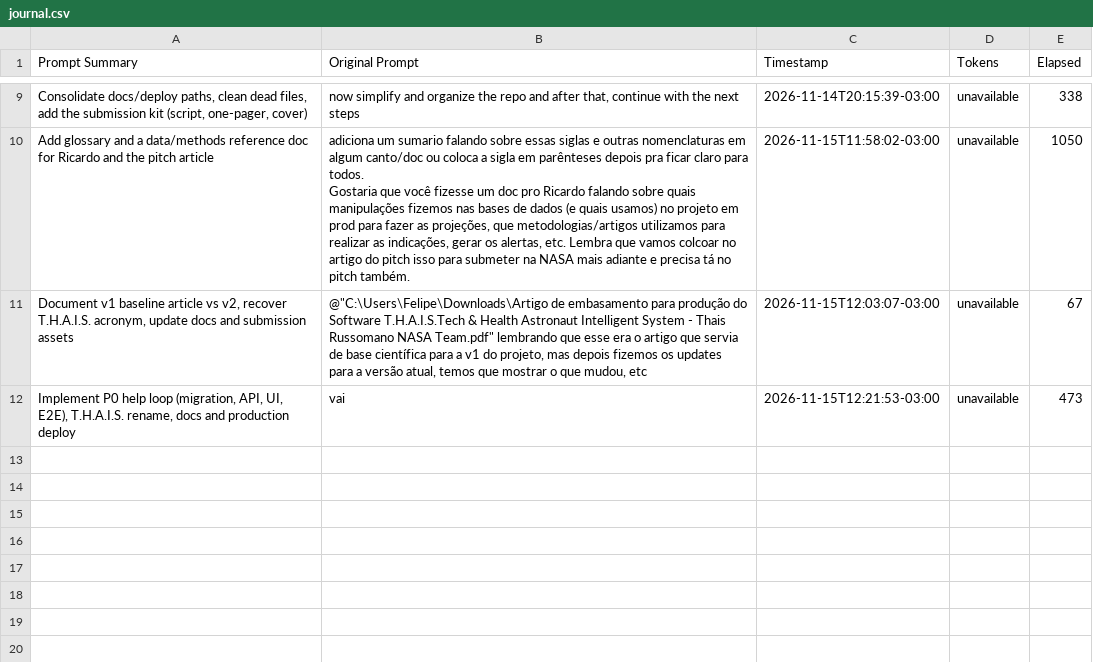
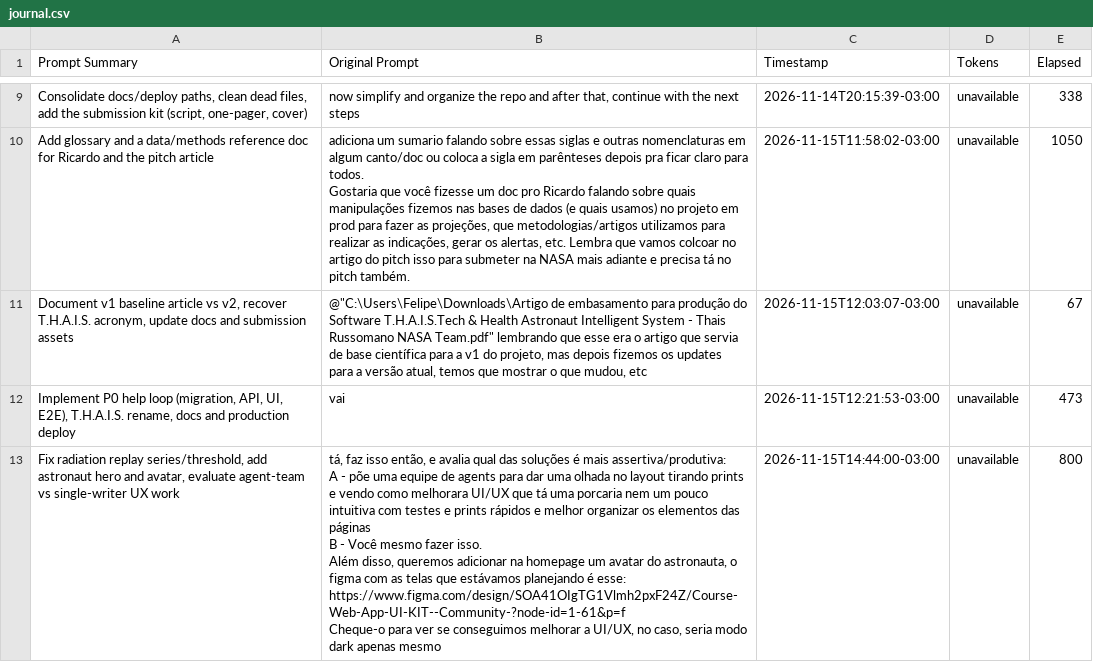
Before and after one commit to NASA-Space-App-Challenge-Health/app, a CSV file: docs/journal.csv, drawn as a sheet; only a part is shown, gaps mark what is left out.

Commit message:
docs: journal row for the replay/UX pass

```diff
--- a/docs/journal.csv
+++ b/docs/journal.csv
@@ -39 +39,9 @@ Gostaria que você fizesse um doc pro Ricardo falando sobre quais manipulações
 "Implement P0 help loop (migration, API, UI, E2E), T.H.A.I.S. rename, docs and production deploy",vai,2026-11-15T12:21:53-03:00,unavailable,473
+"Fix radiation replay series/threshold, add astronaut hero and avatar, evaluate agent-team vs single-writer UX work","tá, faz isso então, e avalia qual das soluções é mais assertiva/produtiva:
+
+A - põe uma equipe de agents para dar uma olhada no layout tirando prints e vendo como melhorara UI/UX que tá uma porcaria nem um pouco intuitiva com testes e prints rápidos e melhor organizar os elementos das páginas
+B - Você mesmo fazer isso.
+
+Além disso, queremos adicionar na homepage um avatar do astronauta, o figma com as telas que estávamos planejando é esse: https://www.figma.com/design/SOA41OIgTG1Vlmh2pxF24Z/Course-Web-App-UI-KIT--Community-?node-id=1-61&p=f
+
+Cheque-o para ver se conseguimos melhorar a UI/UX, no caso, seria modo dark apenas mesmo",2026-11-15T14:44:00-03:00,unavailable,800
```
